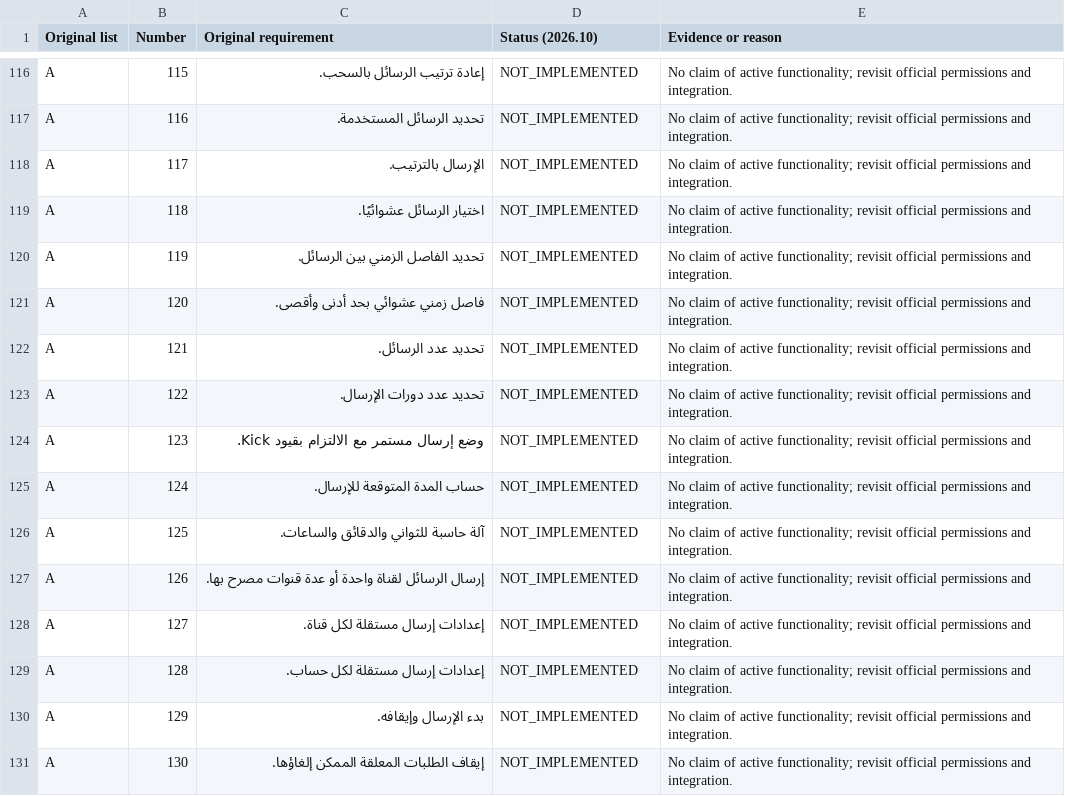
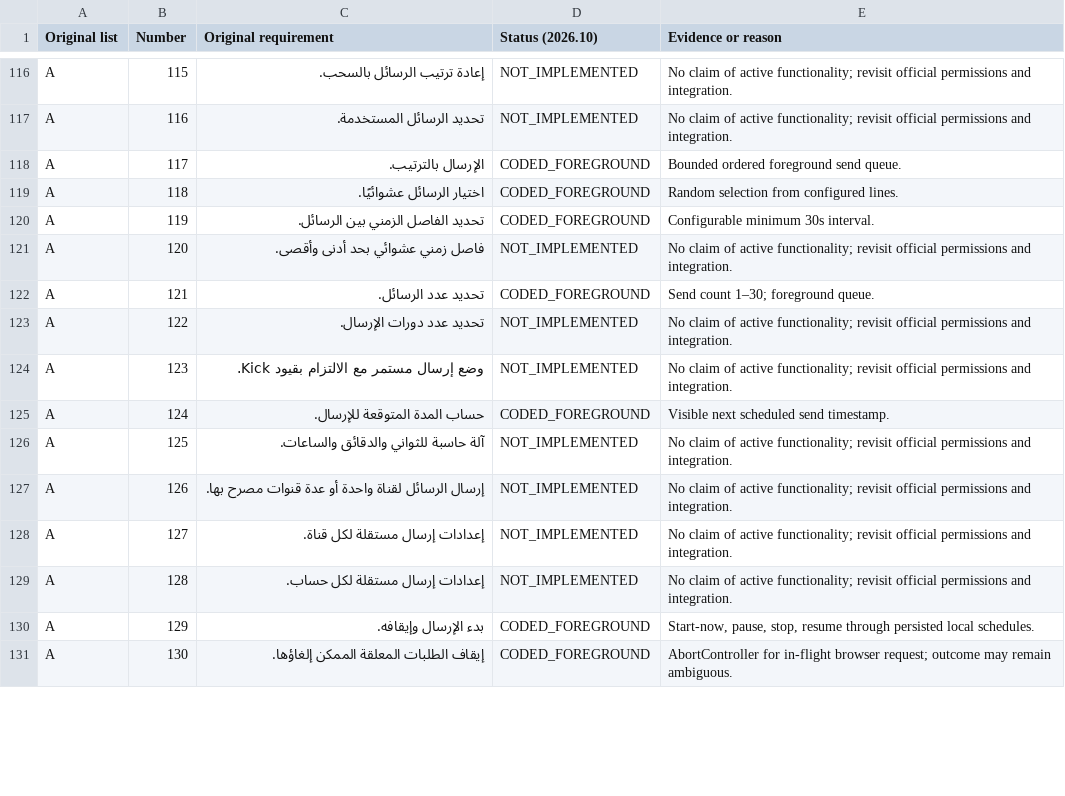
Before and after one commit to yousefrashadeltoor-svg/KAC, a CSV file: FEATURE_MATRIX.csv, drawn as a sheet; only a part is shown, gaps mark what is left out; the diff covers the shown part only.

```diff
--- a/FEATURE_MATRIX.csv
+++ b/FEATURE_MATRIX.csv
@@ -117,10 +117,10 @@ A,115,إعادة ترتيب الرسائل بالسحب.,NOT_IMPLEMENTED,No clai
 A,116,تحديد الرسائل المستخدمة.,NOT_IMPLEMENTED,No claim of active functionality; revisit official permissions and integration.
-A,117,الإرسال بالترتيب.,NOT_IMPLEMENTED,No claim of active functionality; revisit official permissions and integration.
-A,118,اختيار الرسائل عشوائيًا.,NOT_IMPLEMENTED,No claim of active functionality; revisit official permissions and integration.
-A,119,تحديد الفاصل الزمني بين الرسائل.,NOT_IMPLEMENTED,No claim of active functionality; revisit official permissions and integration.
+A,117,الإرسال بالترتيب.,CODED_FOREGROUND,Bounded ordered foreground send queue.
+A,118,اختيار الرسائل عشوائيًا.,CODED_FOREGROUND,Random selection from configured lines.
+A,119,تحديد الفاصل الزمني بين الرسائل.,CODED_FOREGROUND,Configurable minimum 30s interval.
 A,120,فاصل زمني عشوائي بحد أدنى وأقصى.,NOT_IMPLEMENTED,No claim of active functionality; revisit official permissions and integration.
-A,121,تحديد عدد الرسائل.,NOT_IMPLEMENTED,No claim of active functionality; revisit official permissions and integration.
+A,121,تحديد عدد الرسائل.,CODED_FOREGROUND,Send count 1–30; foreground queue.
 A,122,تحديد عدد دورات الإرسال.,NOT_IMPLEMENTED,No claim of active functionality; revisit official permissions and integration.
 A,123,وضع إرسال مستمر مع الالتزام بقيود Kick.,NOT_IMPLEMENTED,No claim of active functionality; revisit official permissions and integration.
-A,124,حساب المدة المتوقعة للإرسال.,NOT_IMPLEMENTED,No claim of active functionality; revisit official permissions and integration.
+A,124,حساب المدة المتوقعة للإرسال.,CODED_FOREGROUND,Visible next scheduled send timestamp.
 A,125,آلة حاسبة للثواني والدقائق والساعات.,NOT_IMPLEMENTED,No claim of active functionality; revisit official permissions and integration.
@@ -129,3 +129,3 @@ A,127,إعدادات إرسال مستقلة لكل قناة.,NOT_IMPLEMENTED,No
 A,128,إعدادات إرسال مستقلة لكل حساب.,NOT_IMPLEMENTED,No claim of active functionality; revisit official permissions and integration.
-A,129,بدء الإرسال وإيقافه.,NOT_IMPLEMENTED,No claim of active functionality; revisit official permissions and integration.
-A,130,إيقاف الطلبات المعلقة الممكن إلغاؤها.,NOT_IMPLEMENTED,No claim of active functionality; revisit official permissions and integration.
+A,129,بدء الإرسال وإيقافه.,CODED_FOREGROUND,"Start-now, pause, stop, resume through persisted local schedules."
+A,130,إيقاف الطلبات المعلقة الممكن إلغاؤها.,CODED_FOREGROUND,AbortController for in-flight browser request; outcome may remain ambiguous.
```
Also changed, not shown: 112 edited cells elsewhere in this file, 6 other files.
